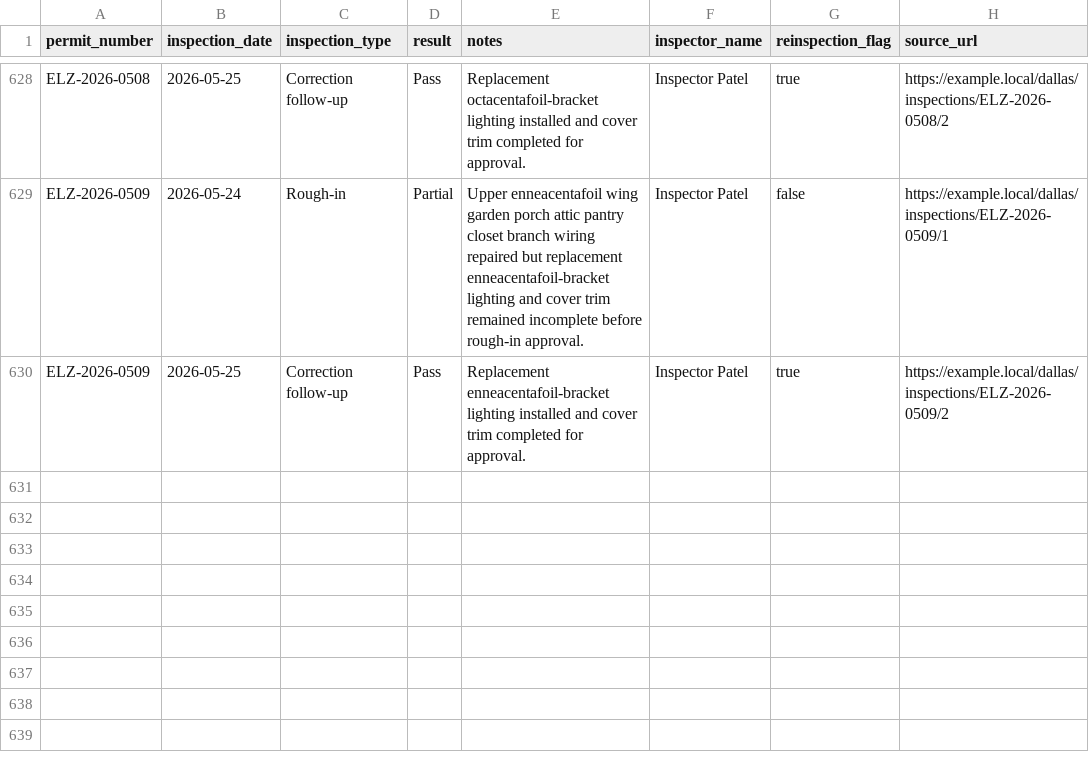
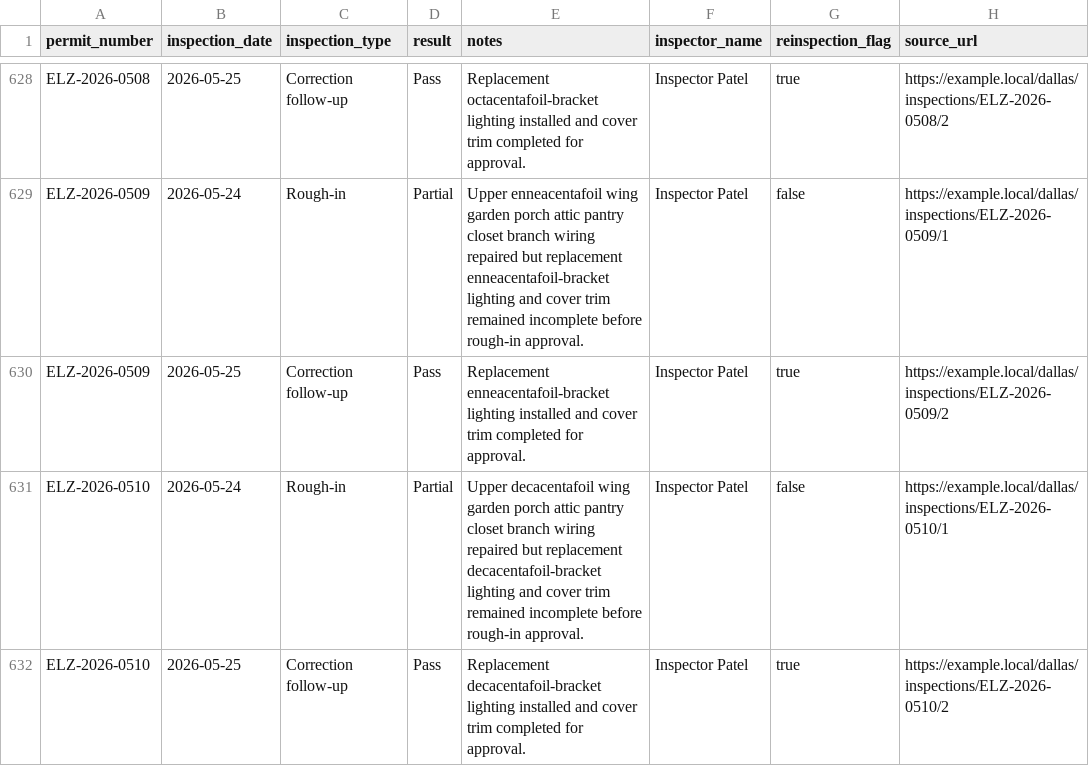
Before and after one commit to matthoffner/tuner-landing, a CSV file: generated/raw/dallas-electrician-import-sample-v2/inspections.csv, drawn as a sheet; only a part is shown, gaps mark what is left out; the diff names each change by its address in the sheet, - before the commit and + after, or states it on an @@ line.

```diff
--- a/generated/raw/dallas-electrician-import-sample-v2/inspections.csv
+++ b/generated/raw/dallas-electrician-import-sample-v2/inspections.csv
+row 631: ELZ-2026-0510 | 2026-05-24 | Rough-in | Partial | Upper decacentafoil wing garden porch attic pantry closet branch wiring repaired but replacement decacentafoil-bracket lighting and cover trim remained incomplete before rough-in approval. | Inspector Patel | false | https://example.local/dallas/inspections/ELZ-2026-0510/1
+row 632: ELZ-2026-0510 | 2026-05-25 | Correction follow-up | Pass | Replacement decacentafoil-bracket lighting installed and cover trim completed for approval. | Inspector Patel | true | https://example.local/dallas/inspections/ELZ-2026-0510/2
```
Also changed, not shown: generated/raw/dallas-electrician-import-sample-v2/permits.csv, 23 other files.
